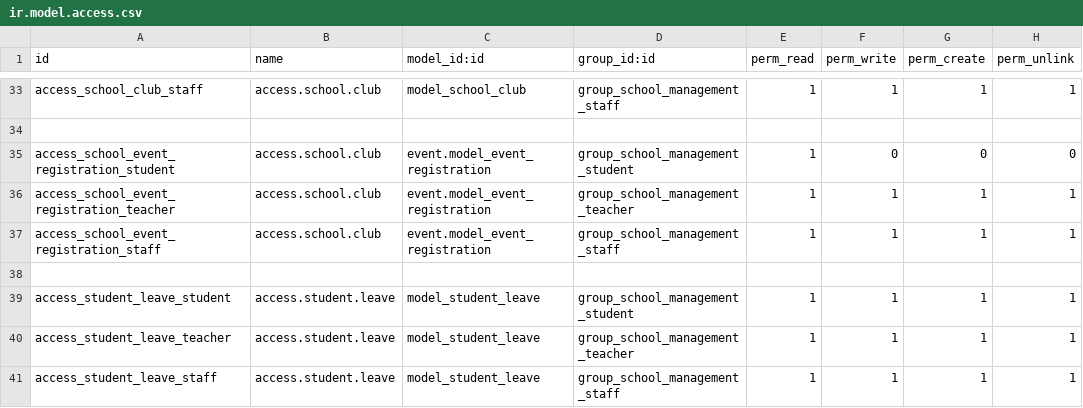
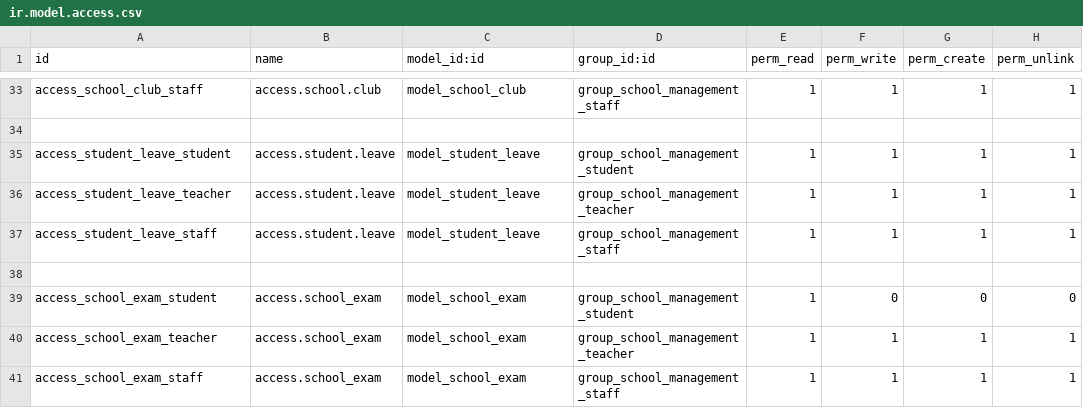
Before and after one commit to mehbinabdulla/odoo, a CSV file: custom/school_management/security/ir.model.access.csv, drawn as a sheet; only a part is shown, gaps mark what is left out; the shorter side is filled out with more unchanged rows.

```diff
--- a/custom/school_management/security/ir.model.access.csv
+++ b/custom/school_management/security/ir.model.access.csv
@@ -34,6 +34,2 @@ access_school_club_staff,access.school.club,model_school_club,group_school_manag
 
-access_school_event_registration_student,access.school.club,event.model_event_registration,group_school_management_student,1,0,0,0
-access_school_event_registration_teacher,access.school.club,event.model_event_registration,group_school_management_teacher,1,1,1,1
-access_school_event_registration_staff,access.school.club,event.model_event_registration,group_school_management_staff,1,1,1,1
-
 access_student_leave_student,access.student.leave,model_student_leave,group_school_management_student,1,1,1,1
```
Also changed, not shown: 26 other files.
